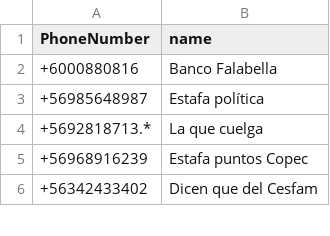
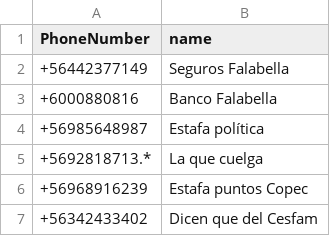
Before and after one commit to racuna/SpamChile, a CSV file: ChileSpam.csv, drawn as a sheet; only a part is shown; the diff names each change by its address in the sheet, - before the commit and + after, or states it on an @@ line.

Commit message:
Update ChileSpam.csv with new spam entries
Added new entries to the ChileSpam.csv file, including various phone numbers and associated spam types.

+56442377149

```diff
--- a/ChileSpam.csv
+++ b/ChileSpam.csv
+row 2: +56442377149 | Seguros Falabella
```
